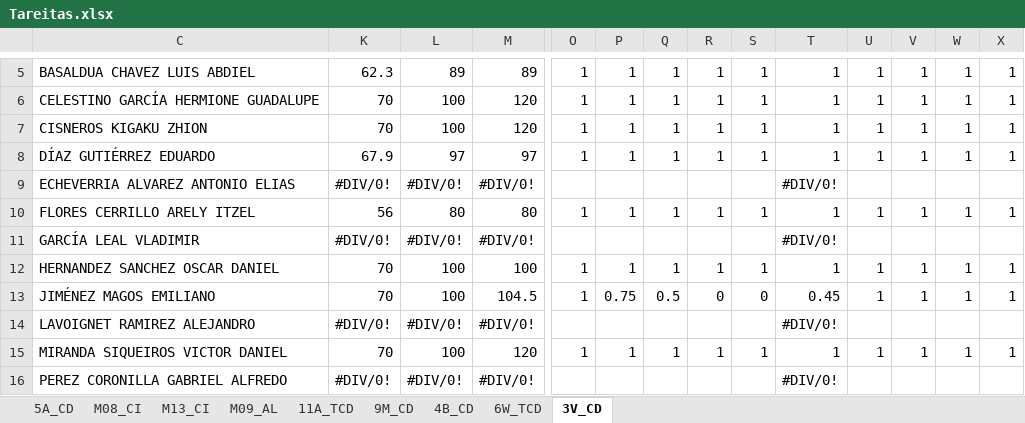
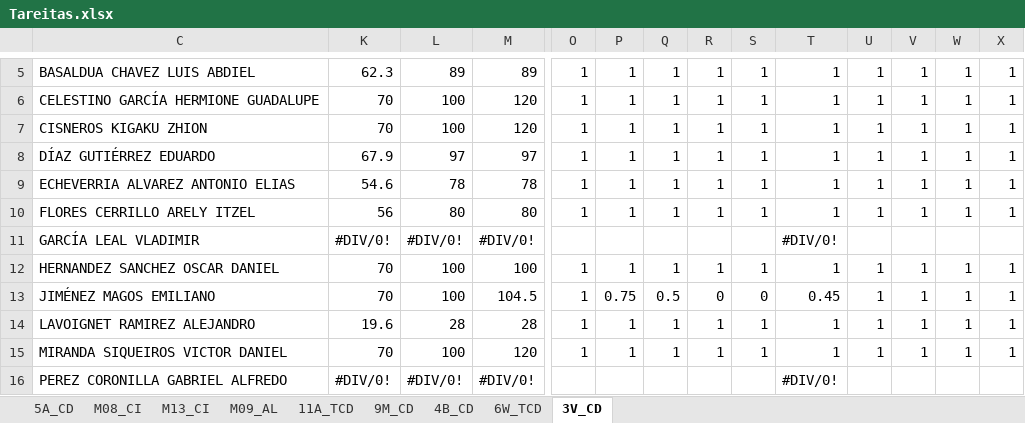
Before and after one commit to ProfTodoMundo/CalculoDiferencialTNM, an Excel workbook: Asistencias/Tareitas.xlsx, sheet 3V_CD, drawn as a sheet; only a part is shown, gaps mark what is left out; values as stored, in another font and other column widths than the file's, no cell formats; the diff covers the shown part only; the diff names each change by its address in the sheet, - before the commit and + after, or states it on an @@ line.

```diff
--- a/Asistencias/Tareitas.xlsx (sheet 3V_CD)
+++ b/Asistencias/Tareitas.xlsx (sheet 3V_CD)
-K9: #DIV/0!
+K9: 54.6
-L9: #DIV/0!
+L9: 78
-M9: #DIV/0!
+M9: 78
-O9: (empty)
+O9: 1
-P9: (empty)
+P9: 1
-Q9: (empty)
+Q9: 1
-R9: (empty)
+R9: 1
-S9: (empty)
+S9: 1
-T9: #DIV/0!
+T9: 1
-U9: (empty)
+U9: 1
-V9: (empty)
+V9: 1
-W9: (empty)
+W9: 1
-X9: (empty)
+X9: 1
-K14: #DIV/0!
+K14: 19.6
-L14: #DIV/0!
+L14: 28
-M14: #DIV/0!
+M14: 28
-O14: (empty)
+O14: 1
-P14: (empty)
+P14: 1
-Q14: (empty)
+Q14: 1
-R14: (empty)
+R14: 1
-S14: (empty)
+S14: 1
-T14: #DIV/0!
+T14: 1
-U14: (empty)
+U14: 1
-V14: (empty)
+V14: 1
-W14: (empty)
+W14: 1
-X14: (empty)
+X14: 1
```
Also changed, not shown: 127 edited cells elsewhere in this sheet, sheet 9M_CD, cell formats, Asistencias/Asistencias_General.xlsx, 32 other files.
